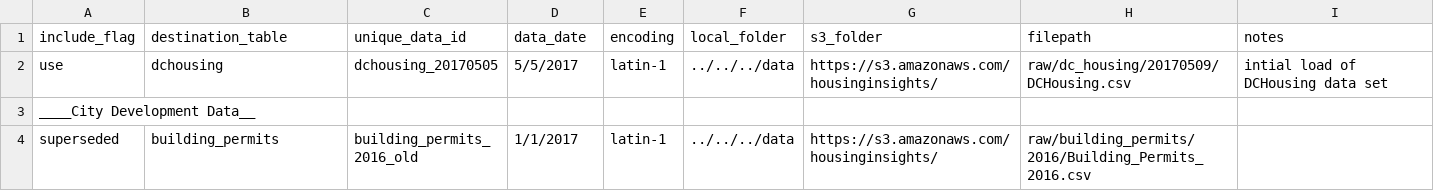
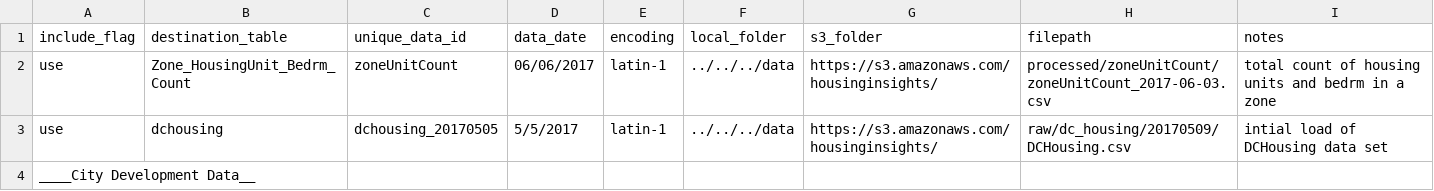
Before and after one commit to focusconsulting/housing-insights, a CSV file: python/scripts/manifest.csv, drawn as a sheet; only a part is shown; the shorter side is filled out with more unchanged rows; the diff names each change by its address in the sheet, - before the commit and + after, or states it on an @@ line.

Commit message:
made changes for addind data source locally

```diff
--- a/python/scripts/manifest.csv
+++ b/python/scripts/manifest.csv
+row 2: use | Zone_HousingUnit_Bedrm_Count | zoneUnitCount | 06/06/2017 | latin-1 | ../../../data | https://s3.amazonaws.com/housinginsights/ | processed/zoneUnitCount/zoneUnitCount_2017-06-03.csv | total count of housing units and bedrm in a zone
```
Also changed, not shown: 4 other files.
